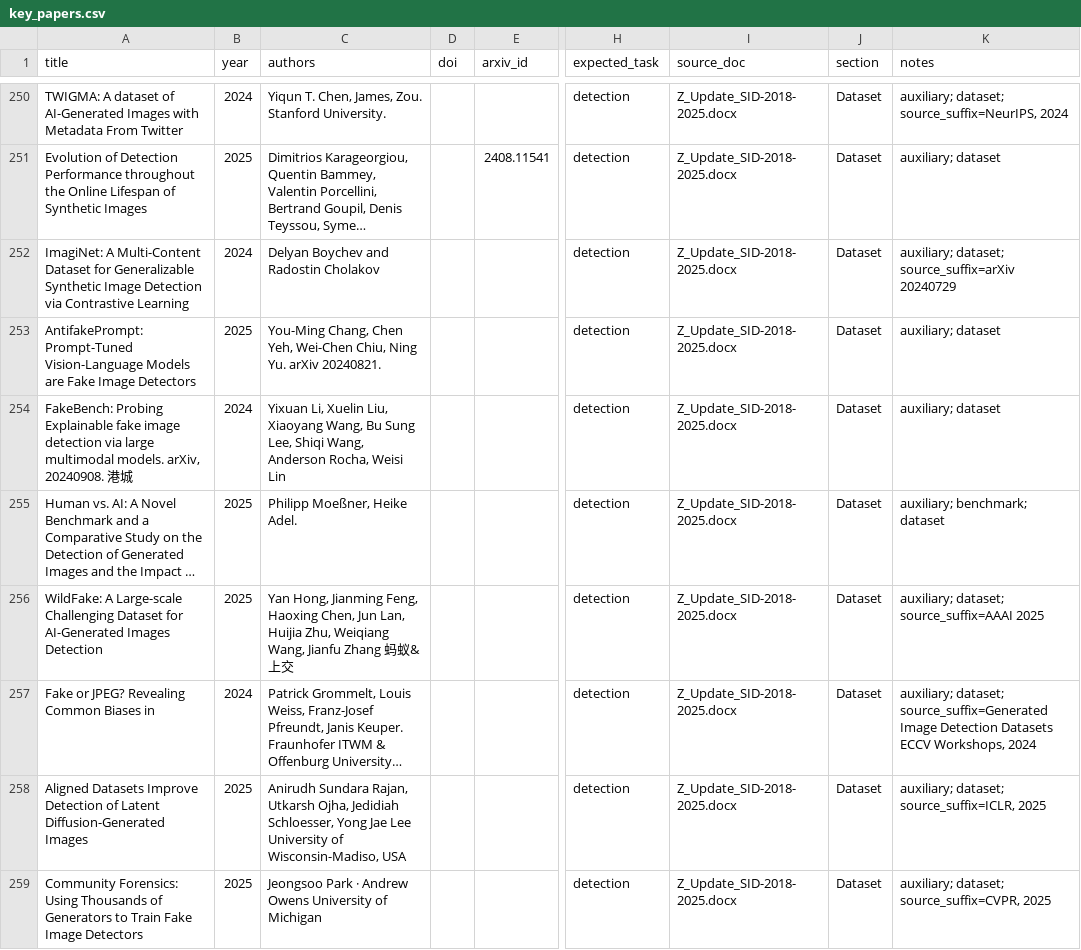
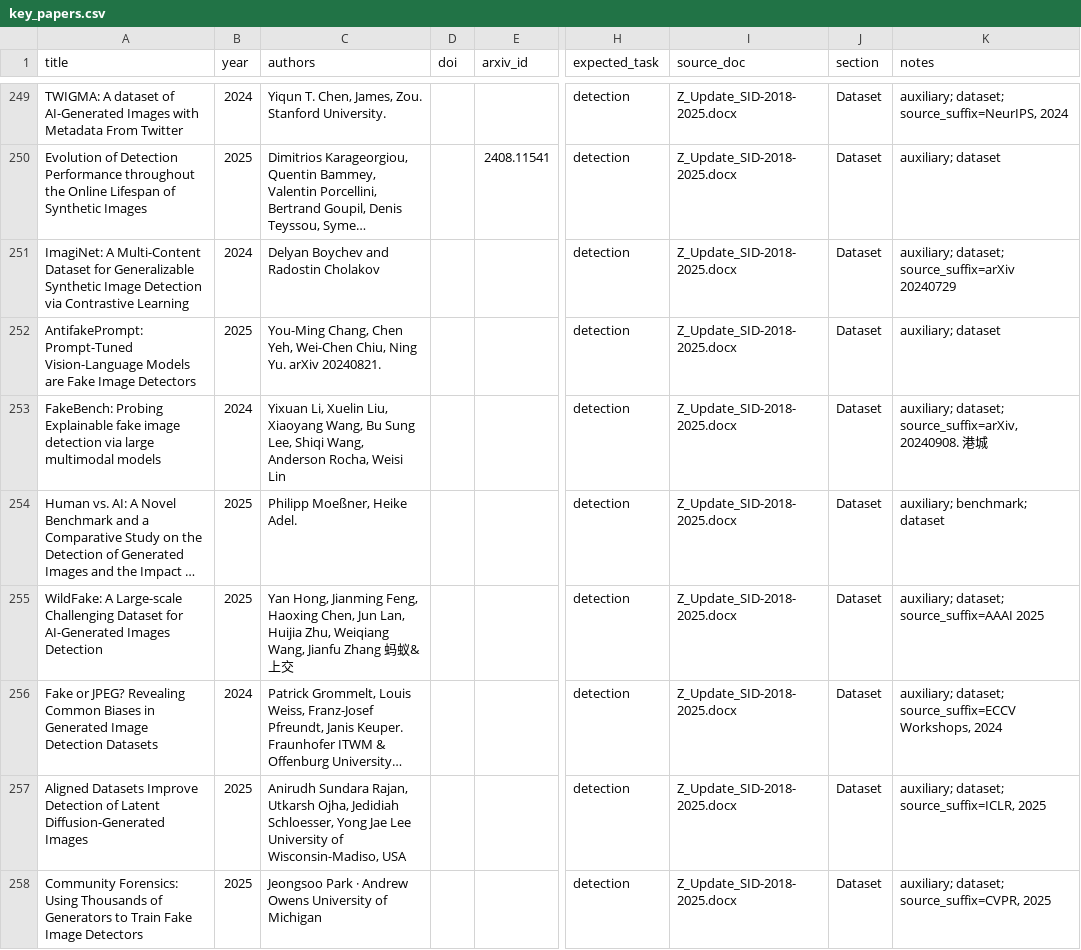
Before and after one commit to meiling-fdu/synthetic-image-research-map, a CSV file: data/manual/key_papers.csv, drawn as a sheet; only a part is shown, gaps mark what is left out; long unchanged cells end in …; addresses are those after the commit; the diff covers the shown part only; the diff names each change by its address in the sheet, - before the commit and + after, or states it on an @@ line.

```diff
--- a/data/manual/key_papers.csv
+++ b/data/manual/key_papers.csv
-A253 (title): …large multimodal models. arXiv, 20240908. 港城
+A253 (title): …large multimodal models
-K253 (notes): auxiliary; dataset
+K253 (notes): auxiliary; dataset; source_suffix=arXiv, 20240908. 港城
-A256 (title): …Biases in
+A256 (title): …Biases in Generated Image Detection Datasets
-K256 (notes): auxiliary; dataset; source_suffix=Generated Image Detection Datasets ECCV Workshops, 2024
+K256 (notes): auxiliary; dataset; source_suffix=ECCV Workshops, 2024
```
Also changed, not shown: 2 removed rows and 66 edited cells elsewhere in this file, 5 other files.
